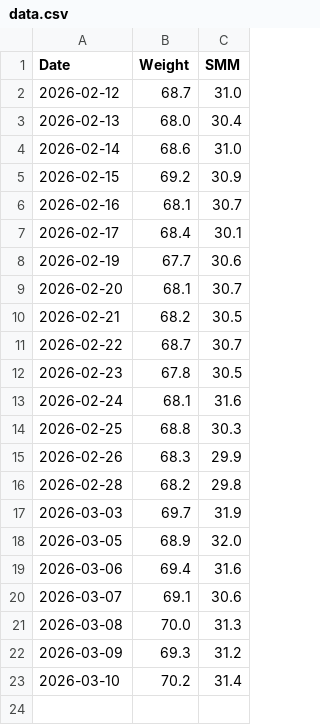
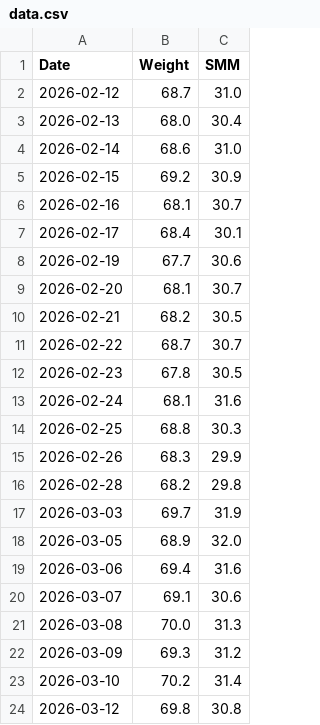
Before and after one commit to toktoktori/BodyTracker, a CSV file: data.csv, drawn as a sheet; the diff names each change by its address in the sheet, - before the commit and + after, or states it on an @@ line.

Commit message:
Updated data from Streamlit

```diff
--- a/data.csv
+++ b/data.csv
+row 24: 2026-03-12 | 69.8 | 30.8
```
